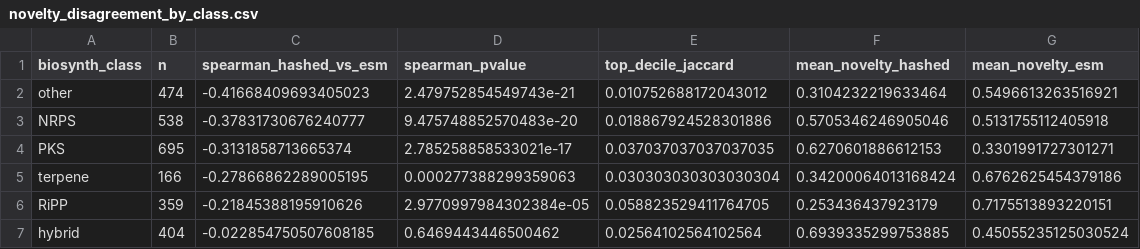
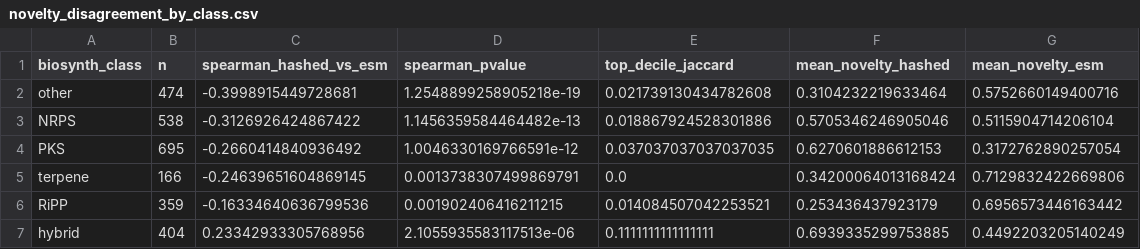
Before and after one commit to snowe36/bgc_atlas, a CSV file: reports/novelty_disagreement_by_class.csv, drawn as a sheet.

```diff
--- a/reports/novelty_disagreement_by_class.csv
+++ b/reports/novelty_disagreement_by_class.csv
@@ -1,7 +1,7 @@
 biosynth_class,n,spearman_hashed_vs_esm,spearman_pvalue,top_decile_jaccard,mean_novelty_hashed,mean_novelty_esm
-other,474,-0.41668409693405023,2.479752854549743e-21,0.010752688172043012,0.3104232219633464,0.5496613263516921
-NRPS,538,-0.37831730676240777,9.475748852570483e-20,0.018867924528301886,0.5705346246905046,0.5131755112405918
-PKS,695,-0.3131858713665374,2.785258858533021e-17,0.037037037037037035,0.6270601886612153,0.3301991727301271
-terpene,166,-0.27866862289005195,0.000277388299359063,0.030303030303030304,0.34200064013168424,0.6762625454379186
-RiPP,359,-0.21845388195910626,2.9770997984302384e-05,0.058823529411764705,0.253436437923179,0.7175513893220151
-hybrid,404,-0.022854750507608185,0.6469443446500462,0.02564102564102564,0.6939335299753885,0.45055235125030524
+other,474,-0.3998915449728681,1.2548899258905218e-19,0.021739130434782608,0.3104232219633464,0.5752660149400716
+NRPS,538,-0.3126926424867422,1.1456359584464482e-13,0.018867924528301886,0.5705346246905046,0.5115904714206104
+PKS,695,-0.2660414840936492,1.0046330169766591e-12,0.037037037037037035,0.6270601886612153,0.3172762890257054
+terpene,166,-0.24639651604869145,0.0013738307499869791,0.0,0.34200064013168424,0.7129832422669806
+RiPP,359,-0.16334640636799536,0.001902406416211215,0.014084507042253521,0.253436437923179,0.6956573446163442
+hybrid,404,0.23342933305768956,2.1055935583117513e-06,0.1111111111111111,0.6939335299753885,0.4492203205140249
```
Also changed, not shown: reports/novelty_representation_comparison.csv, 6 other files.
